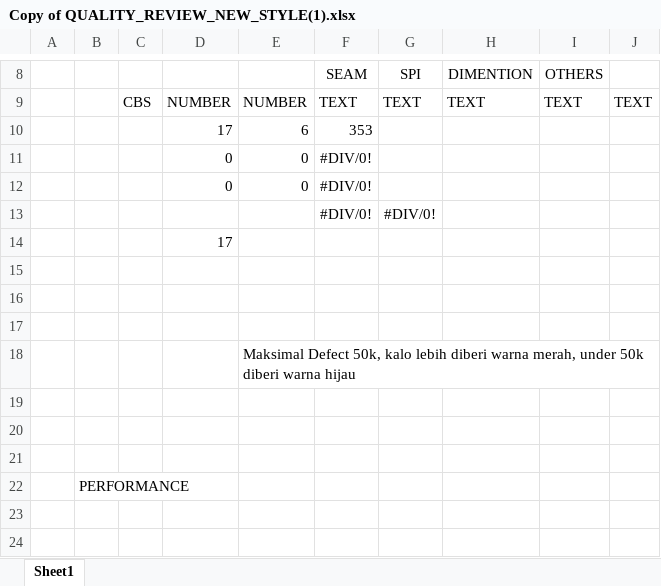
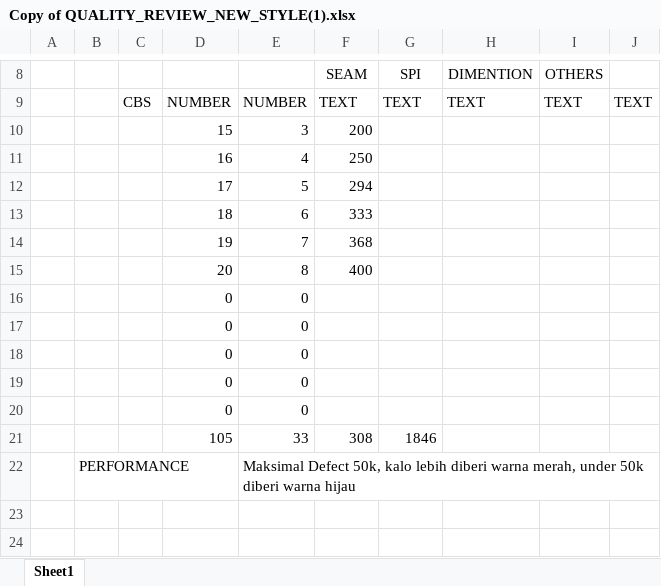
Before and after one commit to bimoadrians/fo_review, an Excel workbook: Copy of QUALITY_REVIEW_NEW_STYLE(1).xlsx, sheet Sheet1, drawn as a sheet; only a part is shown, gaps mark what is left out; values as stored, in another font and other column widths than the file's, no borders; removed rows and columns are numbered as before the commit, all else as after; the diff names each change by its address in the sheet, - before the commit and + after, or states it on an @@ line.

```diff
--- a/Copy of QUALITY_REVIEW_NEW_STYLE(1).xlsx (sheet Sheet1)
+++ b/Copy of QUALITY_REVIEW_NEW_STYLE(1).xlsx (sheet Sheet1)
-row 10:  |  |  | 17 | 6 | 353
+row 10:  |  |  | 15 | 3 | 200
+row 11:  |  |  | 16 | 4 | 250
+row 12:  |  |  | 17 | 5 | 294
+row 13:  |  |  | 18 | 6 | 333
+row 14:  |  |  | 19 | 7 | 368
+row 15:  |  |  | 20 | 8 | 400
-F16:F17: #DIV/0!
+F16:F17: (empty)
-row 13:  |  |  |  |  | #DIV/0! | #DIV/0!
-row 14:  |  |  | 17
-row 18: (empty)
+row 18:  |  |  | 0 | 0
-row 19: (empty)
+row 19:  |  |  | 0 | 0
-row 20: (empty)
+row 20:  |  |  | 0 | 0
-row 18:  |  |  |  | Maksimal Defect 50k, kalo lebih diberi warna merah, under 50k diberi warna hijau
-row 21: (empty)
+row 21:  |  |  | 105 | 33 | 308 | 1846
-row 22: (empty)
+row 22:  | PERFORMANCE |  |  | Maksimal Defect 50k, kalo lebih diberi warna merah, under 50k diberi warna hijau
-row 21: (empty)
-row 22:  | PERFORMANCE
```
Also changed, not shown: 3 other files.
